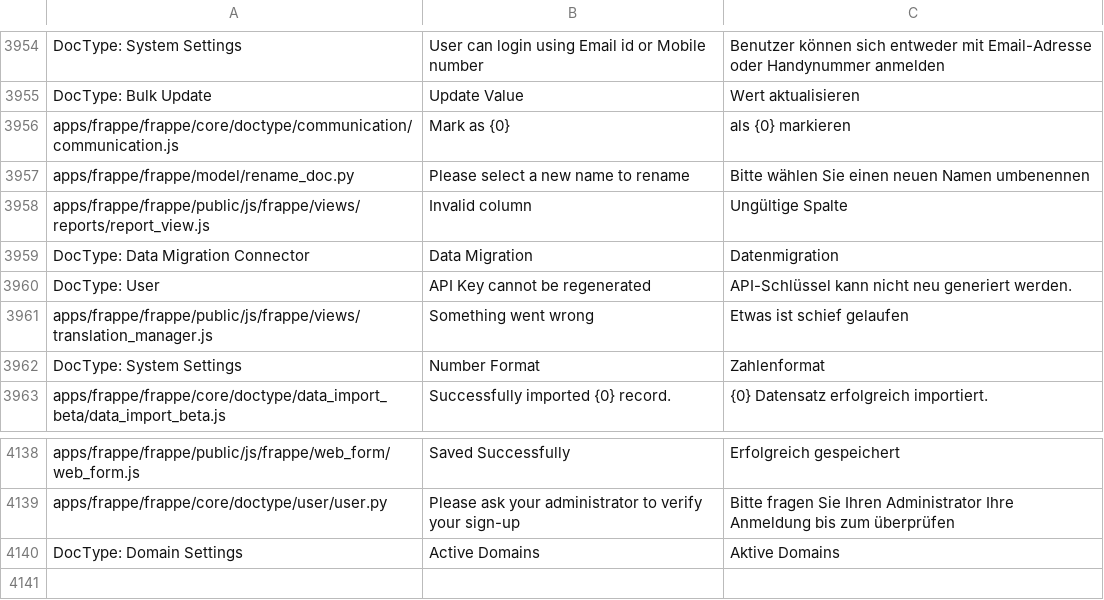
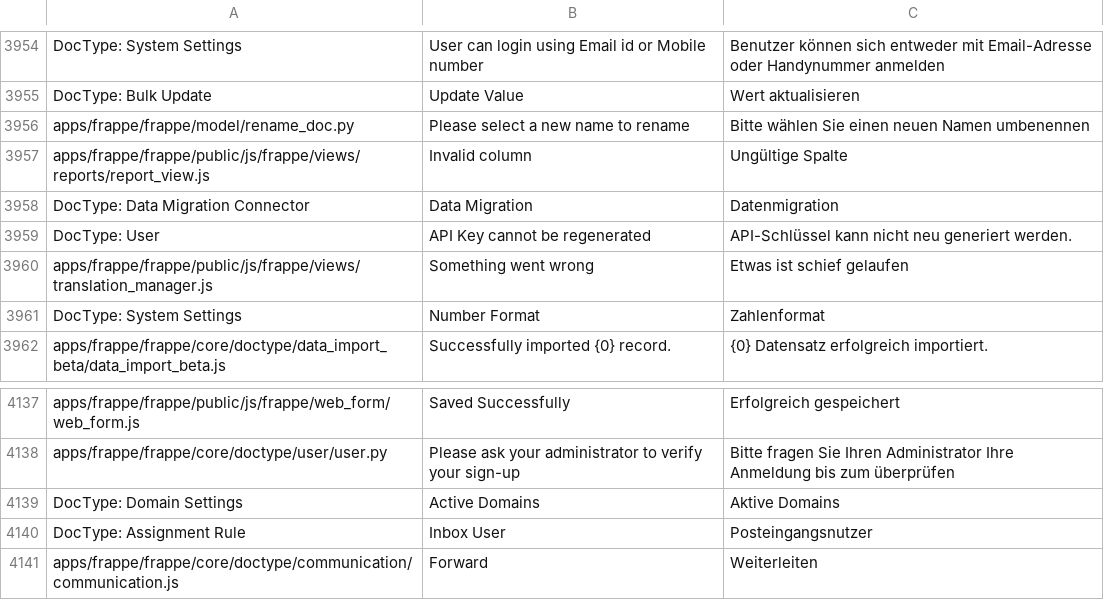
Before and after one commit to hanzoai/frappe, a CSV file: frappe/translations/de.csv, drawn as a sheet; only a part is shown, gaps mark what is left out; removed rows and columns are numbered as before the commit, all else as after; the diff names each change by its address in the sheet, - before the commit and + after, or states it on an @@ line.

Commit message:
Fix translation, permission & UI bugs
Fix several untranslatable strings
Fix permission issue in communication when changing status
Fix functions in inbox view broken, like Tags View and Likes
Add ability to move emails to another email account
Add status = open in standard filters of communication
Add ability to sort after communication date in communication list
Add indicators for status closed and replied in inbox view
Add new role "Inbox User"
Reorder and regroup some custom buttons in communication form
Show more useful fields in email account list

```diff
--- a/frappe/translations/de.csv
+++ b/frappe/translations/de.csv
-row 3956: apps/frappe/frappe/core/doctype/communication/communication.js | Mark as {0} | als {0} markieren
+row 4140: DocType: Assignment Rule | Inbox User | Posteingangsnutzer
+row 4141: apps/frappe/frappe/core/doctype/communication/communication.js | Forward | Weiterleiten
```
Also changed, not shown: 7 other files.
